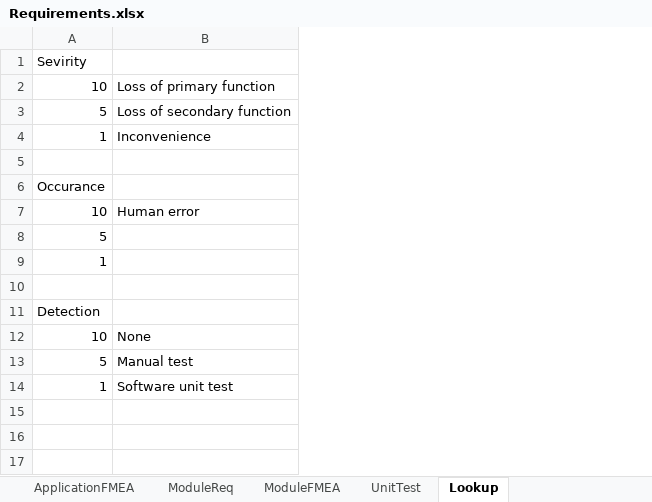
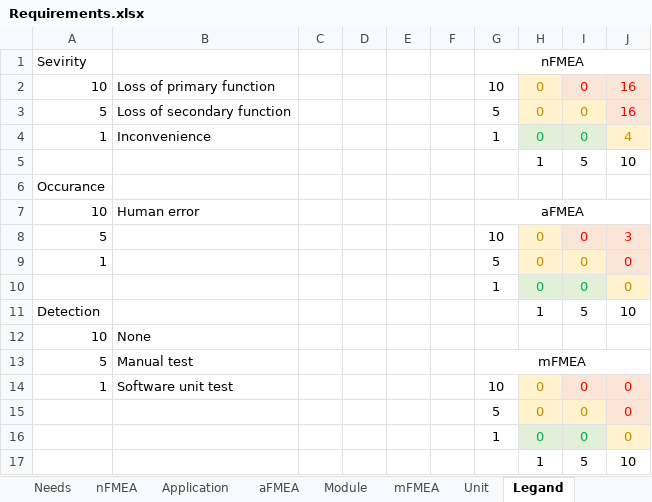
Before and after one commit to biring/BomBuddy, an Excel workbook: docs/Requirements.xlsx, sheet Legand, drawn as a sheet; values as stored, in another font and other column widths than the file's, no borders; the diff names each change by its address in the sheet, - before the commit and + after, or states it on an @@ line.

```diff
--- a/docs/Requirements.xlsx (sheet Legand)
+++ b/docs/Requirements.xlsx (sheet Legand)
-sheet tab: ApplicationFMEA
+sheet tab: aFMEA
-sheet tab: ModuleFMEA
+sheet tab: mFMEA
-sheet tab: UnitTest
+sheet tab: Unit
-sheet tab: Lookup
+sheet tab: Legand
-sheet tab: ModuleReq
+sheet tab: Module
+column C, empty
+column D, empty
+column E, empty
+column F, empty
+column G, rows 1-14: nFMEA | 10 | 5 | 1 |  |  | aFMEA | 10 | 5 | 1 |  |  | mFMEA | 10
+column H, rows 2-14: 0 | 0 | 0 | 1 |  |  | 0 | 0 | 0 | 1 |  |  | 0
+column I, rows 2-14: 0 | 0 | 0 | 5 |  |  | 0 | 0 | 0 | 5 |  |  | 0
+column J, rows 2-14: 16 | 16 | 4 | 10 |  |  | 3 | 0 | 0 | 10 |  |  | 0
-row 5: (empty)
+row 5:  |  |  |  |  |  |  | 1 | 5 | 10
-row 10: (empty)
+row 10:  |  |  |  |  |  | 1 | 0 | 0 | 0
+row 15:  |  |  |  |  |  | 5 | 0 | 0 | 0
+row 16:  |  |  |  |  |  | 1 | 0 | 0 | 0
+row 17:  |  |  |  |  |  |  | 1 | 5 | 10
```
Also changed, not shown: sheet nFMEA, sheet Tasks, sheet aFMEA, sheet Application, sheet Needs, sheet mFMEA, 1 more sheet, other sheet tabs, formulas that keep their value, hidden cells, 5 other files.
